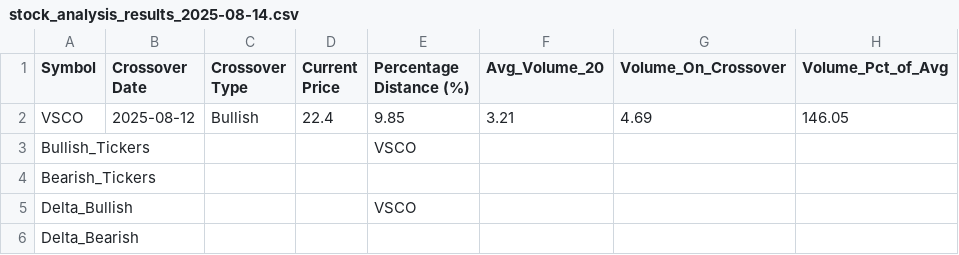
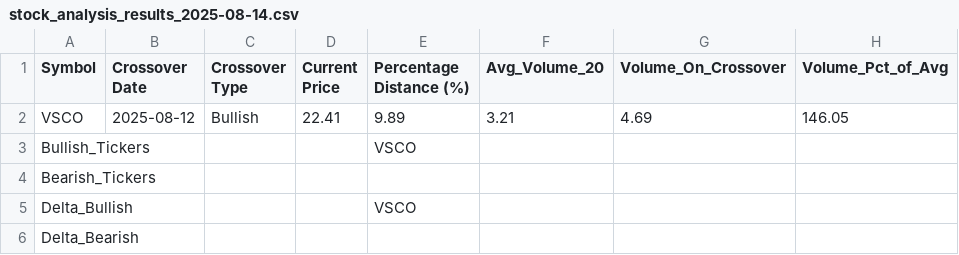
Before and after one commit to gdharnigit/EMAX, a CSV file: stock_analysis_results_2025-08-14.csv, drawn as a sheet.

```diff
--- a/stock_analysis_results_2025-08-14.csv
+++ b/stock_analysis_results_2025-08-14.csv
@@ -1,3 +1,3 @@
 Symbol,Crossover Date,Crossover Type,Current Price,Percentage Distance (%),Avg_Volume_20,Volume_On_Crossover,Volume_Pct_of_Avg
-VSCO,2025-08-12,Bullish,22.4,9.85,3.21,4.69,146.05
+VSCO,2025-08-12,Bullish,22.41,9.89,3.21,4.69,146.05
 Bullish_Tickers,,,,VSCO,,,
```
